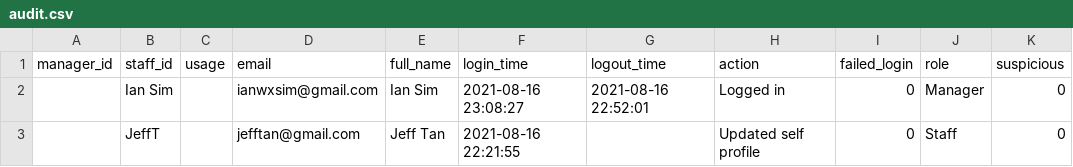
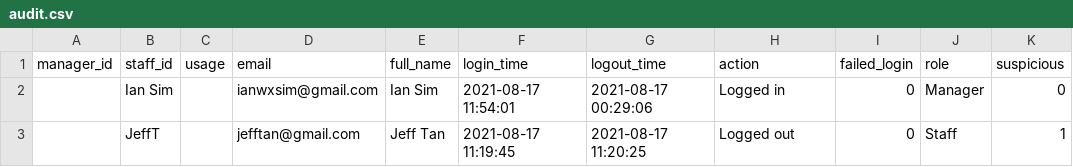
Before and after one commit to Iangunforlife/Piquant, a CSV file: audit.csv, drawn as a sheet.

Commit message:
Fix Bugs After Presentation - Added Regex for all login

```diff
--- a/audit.csv
+++ b/audit.csv
@@ -1,3 +1,3 @@
 manager_id,staff_id,usage,email,full_name,login_time,logout_time,action,failed_login,role,suspicious
-,Ian Sim,,ianwxsim@gmail.com,Ian Sim,2021-08-16 23:08:27,2021-08-16 22:52:01,Logged in,0,Manager,0
-,JeffT,,jefftan@gmail.com,Jeff Tan,2021-08-16 22:21:55,,Updated self profile,0,Staff,0
+,Ian Sim,,ianwxsim@gmail.com,Ian Sim,2021-08-17 11:54:01,2021-08-17 00:29:06,Logged in,0,Manager,0
+,JeffT,,jefftan@gmail.com,Jeff Tan,2021-08-17 11:19:45,2021-08-17 11:20:25,Logged out,0,Staff,1
```
Also changed, not shown: 8 other files.
